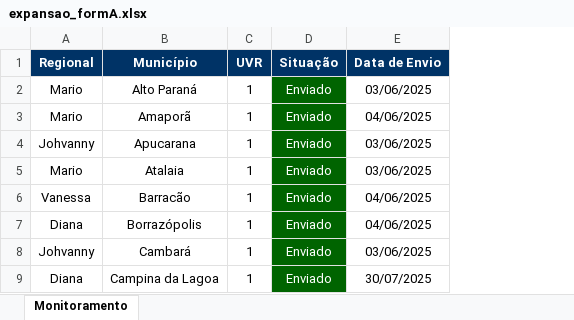
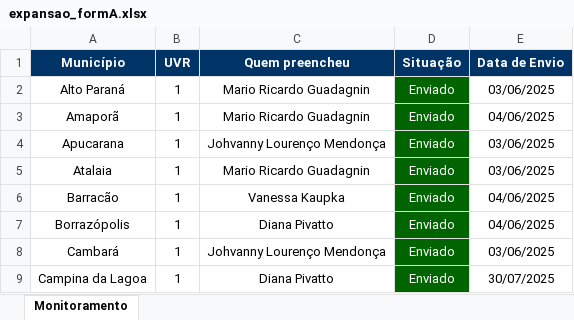
Before and after one commit to Josimarhdev/form_scripts, an Excel workbook: outputs/expansao_formA.xlsx, sheet Monitoramento, drawn as a sheet; only a part is shown; values as stored, in another font and other column widths than the file's, no borders; removed rows and columns are numbered as before the commit, all else as after; the diff names each change by its address in the sheet, - before the commit and + after, or states it on an @@ line.

```diff
--- a/outputs/expansao_formA.xlsx (sheet Monitoramento)
+++ b/outputs/expansao_formA.xlsx (sheet Monitoramento)
-column A (Regional), rows 2-9: Mario | Mario | Johvanny | Mario | Vanessa | Diana | Johvanny | Diana
+column C (Quem preencheu), rows 2-9: Mario Ricardo Guadagnin | Mario Ricardo Guadagnin | Johvanny Lourenço Mendonça | Mario Ricardo Guadagnin | Vanessa Kaupka | Diana Pivatto | Johvanny Lourenço Mendonça | Diana Pivatto
```
Also changed, not shown: outputs/grs_formA.xlsx, 3 other files.
